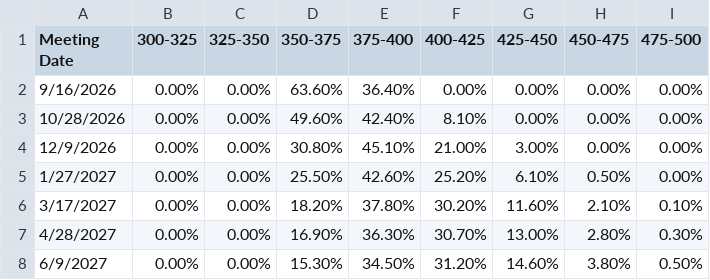
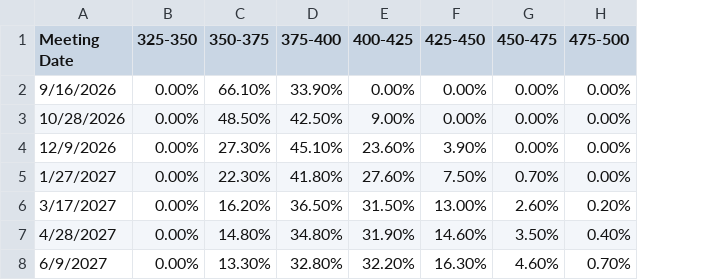
Before and after one commit to BaronForkAgSoln/icd, a CSV file: FedRate_Prob.csv, drawn as a sheet; only a part is shown; removed rows and columns are numbered as before the commit, all else as after; the diff covers the shown part only; the diff names each change by its address in the sheet, - before the commit and + after, or states it on an @@ line.

Commit message:
Add files via upload

```diff
--- a/FedRate_Prob.csv
+++ b/FedRate_Prob.csv
-column B (300-325), rows 2-8: all 0.00%
-C2 (350-375): 63.60%
+C2 (350-375): 66.10%
-D2 (375-400): 36.40%
+D2 (375-400): 33.90%
-C3 (350-375): 49.60%
+C3 (350-375): 48.50%
-D3 (375-400): 42.40%
+D3 (375-400): 42.50%
-E3 (400-425): 8.10%
+E3 (400-425): 9.00%
-C4 (350-375): 30.80%
+C4 (350-375): 27.30%
-E4 (400-425): 21.00%
+E4 (400-425): 23.60%
-F4 (425-450): 3.00%
+F4 (425-450): 3.90%
-C5 (350-375): 25.50%
+C5 (350-375): 22.30%
-D5 (375-400): 42.60%
+D5 (375-400): 41.80%
-E5 (400-425): 25.20%
+E5 (400-425): 27.60%
-F5 (425-450): 6.10%
+F5 (425-450): 7.50%
-G5 (450-475): 0.50%
+G5 (450-475): 0.70%
-C6 (350-375): 18.20%
+C6 (350-375): 16.20%
-D6 (375-400): 37.80%
+D6 (375-400): 36.50%
-E6 (400-425): 30.20%
+E6 (400-425): 31.50%
-F6 (425-450): 11.60%
+F6 (425-450): 13.00%
-G6 (450-475): 2.10%
+G6 (450-475): 2.60%
-H6 (475-500): 0.10%
+H6 (475-500): 0.20%
-C7 (350-375): 16.90%
+C7 (350-375): 14.80%
-D7 (375-400): 36.30%
+D7 (375-400): 34.80%
-E7 (400-425): 30.70%
+E7 (400-425): 31.90%
-F7 (425-450): 13.00%
+F7 (425-450): 14.60%
-G7 (450-475): 2.80%
+G7 (450-475): 3.50%
-H7 (475-500): 0.30%
+H7 (475-500): 0.40%
-C8 (350-375): 15.30%
+C8 (350-375): 13.30%
-D8 (375-400): 34.50%
+D8 (375-400): 32.80%
-E8 (400-425): 31.20%
+E8 (400-425): 32.20%
-F8 (425-450): 14.60%
+F8 (425-450): 16.30%
-G8 (450-475): 3.80%
+G8 (450-475): 4.60%
-H8 (475-500): 0.50%
+H8 (475-500): 0.70%
```
Also changed, not shown: 28 edited cells elsewhere in this file.
